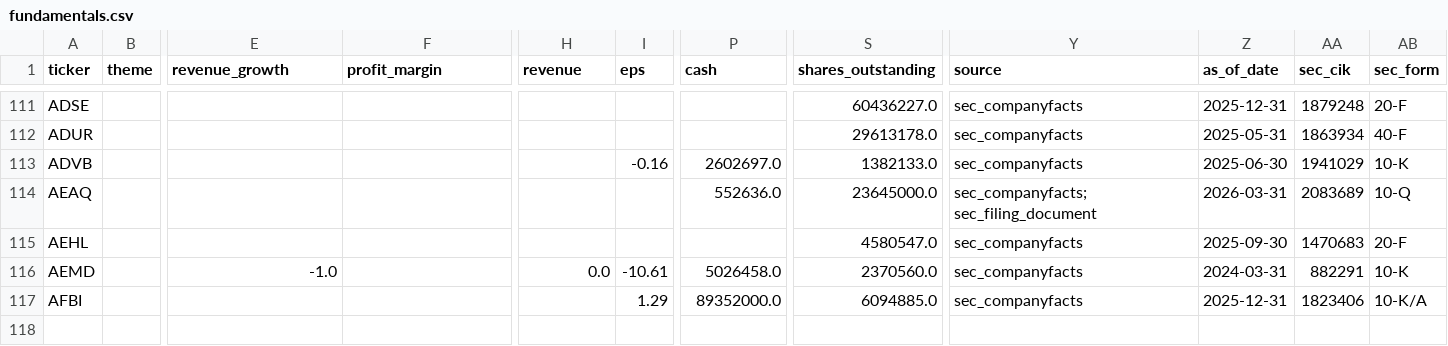
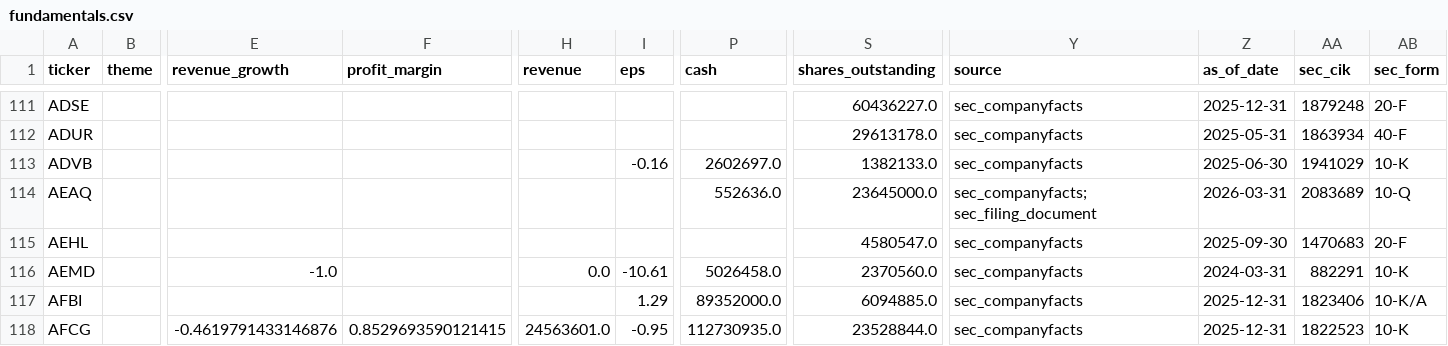
Before and after one commit to YuzeJ21/Stock-Analysis, a CSV file: data/fundamentals.csv, drawn as a sheet; only a part is shown, gaps mark what is left out; rows hold the shown columns only; the diff names each change by its address in the sheet, - before the commit and + after, or states it on an @@ line.

Commit message:
Apply AFCG SEC fundamentals share proof

```diff
--- a/data/fundamentals.csv
+++ b/data/fundamentals.csv
+row 118: AFCG |  | -0.4619791433146876 | 0.8529693590121415 | 24563601.0 | -0.95 | 112730935.0 | 23528844.0 | sec_companyfacts | 2025-12-31 | 1822523 | 10-K
```
Also changed, not shown: data/reviewed_batch_proofs.csv.
